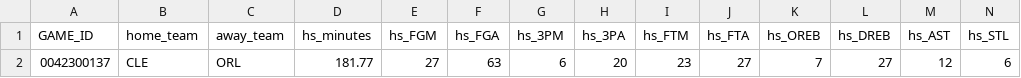
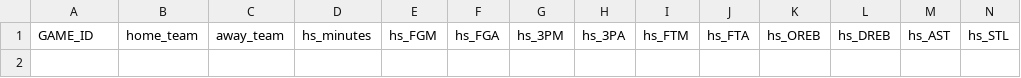
Before and after one commit to kevinfu92/NBA-Final-Score-Prediction, a CSV file: 2024-05-06_nba_for_cleaning.csv (was 2024-05-05_nba_for_cleaning.csv), drawn as a sheet; only a part is shown; rows hold the shown columns only; the diff names each change by its address in the sheet, - before the commit and + after, or states it on an @@ line.

```diff
--- a/2024-05-05_nba_for_cleaning.csv
+++ b/2024-05-06_nba_for_cleaning.csv
-row 2: 0042300137 | CLE | ORL | 181.77 | 27 | 63 | 6 | 20 | 23 | 27 | 7 | 27 | 12 | 6
```
Also changed, not shown: 2024-05-06_nba_for_analysis.csv, 3 other files.
